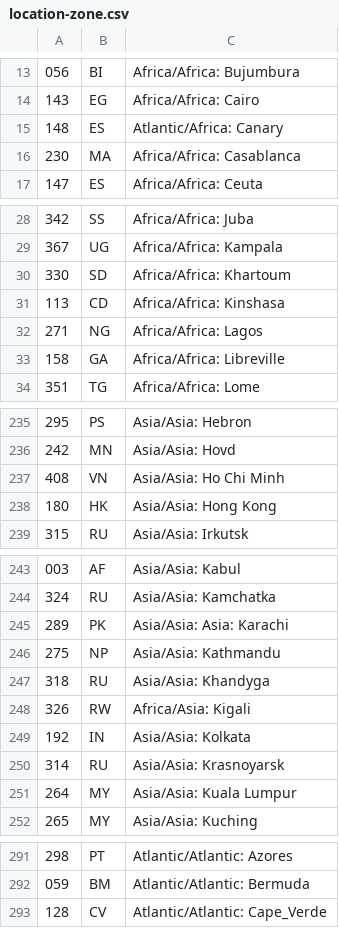
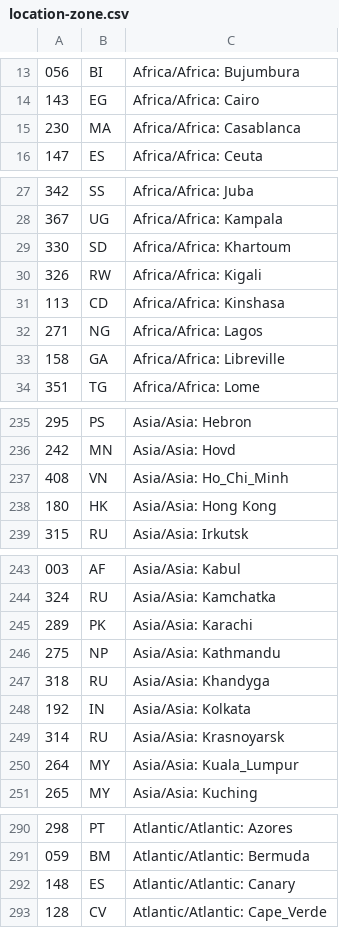
Before and after one commit to kundan81/time_zone_converter, a CSV file: file/location-zone.csv, drawn as a sheet; only a part is shown, gaps mark what is left out.

```diff
--- a/file/location-zone.csv
+++ b/file/location-zone.csv
@@ -14,3 +14,2 @@
 "143","EG","Africa/Africa: Cairo"
-"148","ES","Atlantic/Africa: Canary"
 "230","MA","Africa/Africa: Casablanca"
@@ -30,2 +29,3 @@
 "330","SD","Africa/Africa: Khartoum"
+"326","RW","Africa/Africa: Kigali"
 "113","CD","Africa/Africa: Kinshasa"
@@ -236,3 +236,3 @@
 "242","MN","Asia/Asia: Hovd"
-"408","VN","Asia/Asia: Ho Chi Minh"
+"408","VN","Asia/Asia: Ho_Chi_Minh"
 "180","HK","Asia/Asia: Hong Kong"
@@ -244,9 +244,8 @@
 "324","RU","Asia/Asia: Kamchatka"
-"289","PK","Asia/Asia: Asia: Karachi"
+"289","PK","Asia/Asia: Karachi"
 "275","NP","Asia/Asia: Kathmandu"
 "318","RU","Asia/Asia: Khandyga"
-"326","RW","Africa/Asia: Kigali"
 "192","IN","Asia/Asia: Kolkata"
 "314","RU","Asia/Asia: Krasnoyarsk"
-"264","MY","Asia/Asia: Kuala Lumpur"
+"264","MY","Asia/Asia: Kuala_Lumpur"
 "265","MY","Asia/Asia: Kuching"
@@ -292,2 +291,3 @@
 "059","BM","Atlantic/Atlantic: Bermuda"
+"148","ES","Atlantic/Atlantic: Canary"
 "128","CV","Atlantic/Atlantic: Cape_Verde"
```
Also changed, not shown: 1 other file.
